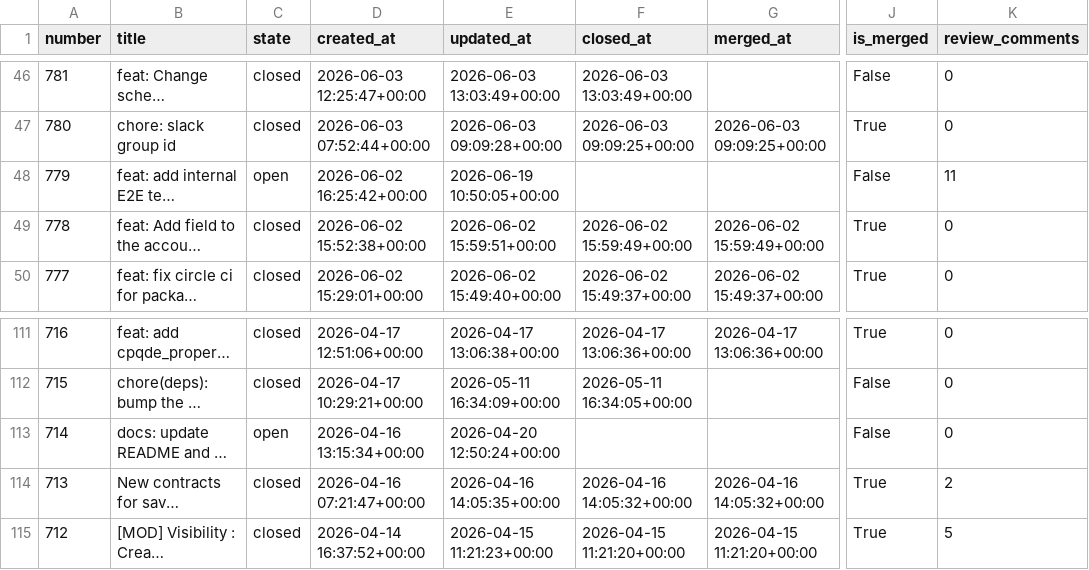
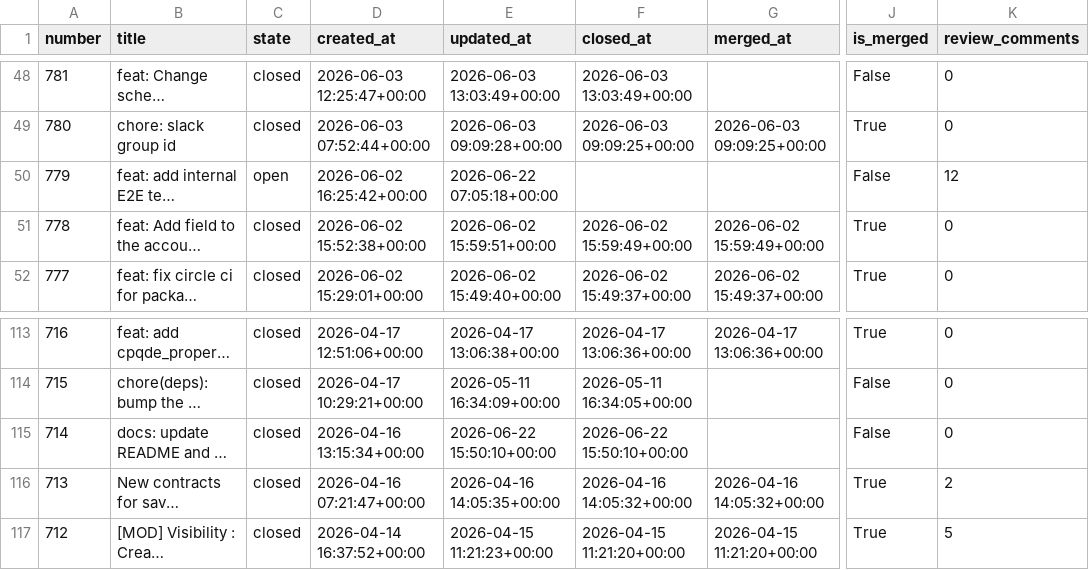
Before and after one commit to aviv-fathallahelmasri/github-pr-analytics, a CSV file: dashboard/data/pr_data.csv, drawn as a sheet; only a part is shown, gaps mark what is left out; long unchanged cells end in …; addresses are those after the commit; the diff covers the shown part only; the diff names each change by its address in the sheet, - before the commit and + after, or states it on an @@ line.

```diff
--- a/dashboard/data/pr_data.csv
+++ b/dashboard/data/pr_data.csv
-E50 (updated_at): 2026-06-19 10:50:05+00:00
+E50 (updated_at): 2026-06-22 07:05:18+00:00
-K50 (review_comments): 11
+K50 (review_comments): 12
-C115 (state): open
+C115 (state): closed
-E115 (updated_at): 2026-04-20 12:50:24+00:00
+E115 (updated_at): 2026-06-22 15:50:10+00:00
-F115 (closed_at): (empty)
+F115 (closed_at): 2026-06-22 15:50:10+00:00
```
Also changed, not shown: 2 added rows and 31 edited cells elsewhere in this file, 2 other files.
